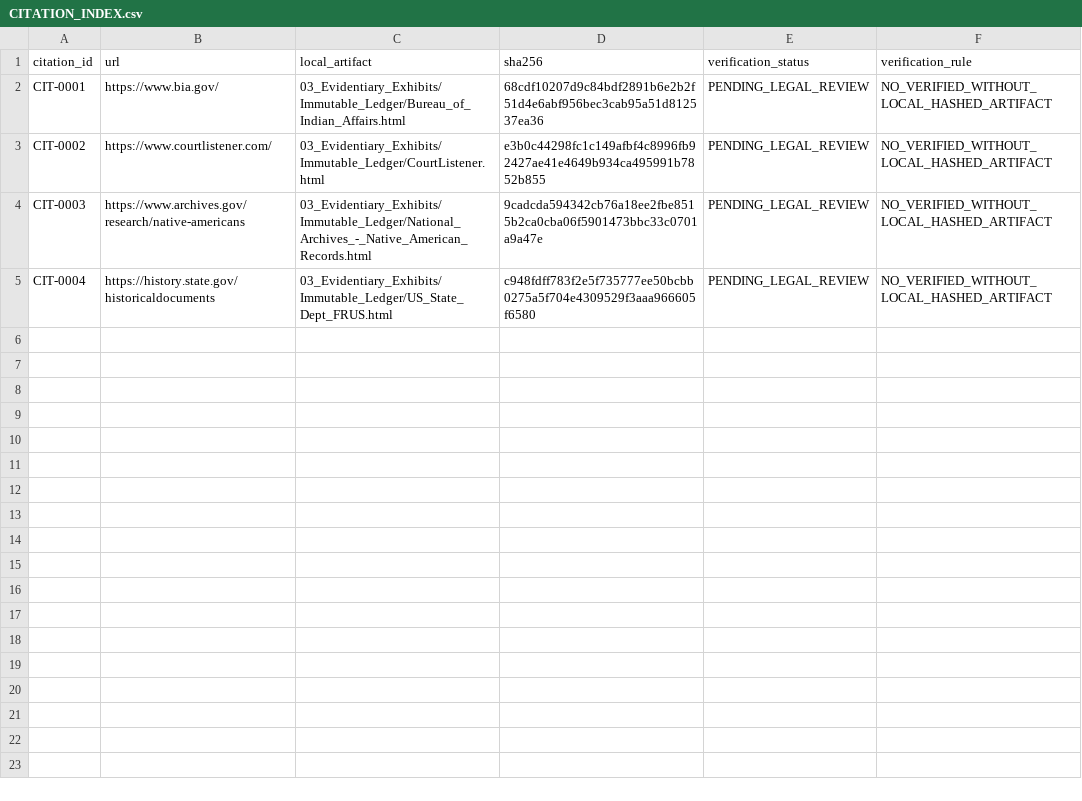
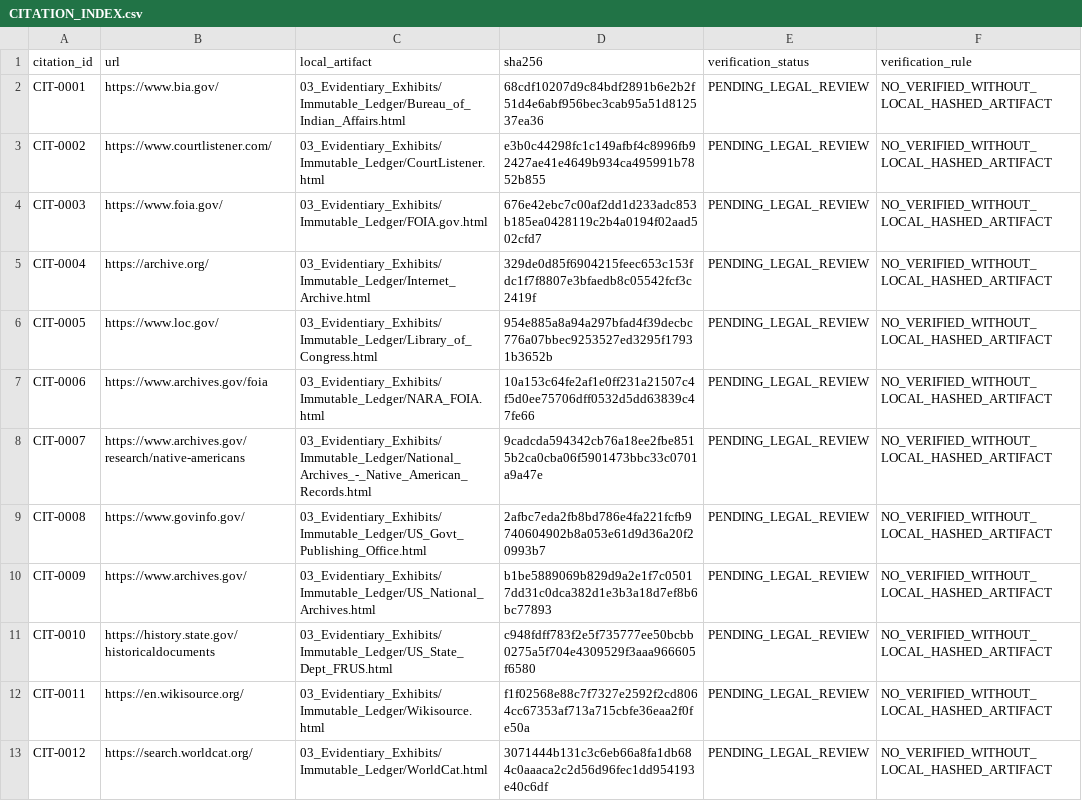
Before and after one commit to GlobalRestitutionAlliance/turtle-island-us-ak-stebbins-community-association-master-litigation, a CSV file: 03_Evidentiary_Exhibits/CITATION_INDEX.csv, drawn as a sheet.

Commit message:
Batch 2b: harvest expanded sources, citations, manifests

```diff
--- a/03_Evidentiary_Exhibits/CITATION_INDEX.csv
+++ b/03_Evidentiary_Exhibits/CITATION_INDEX.csv
@@ -3,3 +3,11 @@ CIT-0001,https://www.bia.gov/,03_Evidentiary_Exhibits/Immutable_Ledger/Bureau_of
 CIT-0002,https://www.courtlistener.com/,03_Evidentiary_Exhibits/Immutable_Ledger/CourtListener.html,e3b0c44298fc1c149afbf4c8996fb92427ae41e4649b934ca495991b7852b855,PENDING_LEGAL_REVIEW,NO_VERIFIED_WITHOUT_LOCAL_HASHED_ARTIFACT
-CIT-0003,https://www.archives.gov/research/native-americans,03_Evidentiary_Exhibits/Immutable_Ledger/National_Archives_-_Native_American_Records.html,9cadcda594342cb76a18ee2fbe8515b2ca0cba06f5901473bbc33c0701a9a47e,PENDING_LEGAL_REVIEW,NO_VERIFIED_WITHOUT_LOCAL_HASHED_ARTIFACT
-CIT-0004,https://history.state.gov/historicaldocuments,03_Evidentiary_Exhibits/Immutable_Ledger/US_State_Dept_FRUS.html,c948fdff783f2e5f735777ee50bcbb0275a5f704e4309529f3aaa966605f6580,PENDING_LEGAL_REVIEW,NO_VERIFIED_WITHOUT_LOCAL_HASHED_ARTIFACT
+CIT-0003,https://www.foia.gov/,03_Evidentiary_Exhibits/Immutable_Ledger/FOIA.gov.html,676e42ebc7c00af2dd1d233adc853b185ea0428119c2b4a0194f02aad502cfd7,PENDING_LEGAL_REVIEW,NO_VERIFIED_WITHOUT_LOCAL_HASHED_ARTIFACT
+CIT-0004,https://archive.org/,03_Evidentiary_Exhibits/Immutable_Ledger/Internet_Archive.html,329de0d85f6904215feec653c153fdc1f7f8807e3bfaedb8c05542fcf3c2419f,PENDING_LEGAL_REVIEW,NO_VERIFIED_WITHOUT_LOCAL_HASHED_ARTIFACT
+CIT-0005,https://www.loc.gov/,03_Evidentiary_Exhibits/Immutable_Ledger/Library_of_Congress.html,954e885a8a94a297bfad4f39decbc776a07bbec9253527ed3295f17931b3652b,PENDING_LEGAL_REVIEW,NO_VERIFIED_WITHOUT_LOCAL_HASHED_ARTIFACT
+CIT-0006,https://www.archives.gov/foia,03_Evidentiary_Exhibits/Immutable_Ledger/NARA_FOIA.html,10a153c64fe2af1e0ff231a21507c4f5d0ee75706dff0532d5dd63839c47fe66,PENDING_LEGAL_REVIEW,NO_VERIFIED_WITHOUT_LOCAL_HASHED_ARTIFACT
+CIT-0007,https://www.archives.gov/research/native-americans,03_Evidentiary_Exhibits/Immutable_Ledger/National_Archives_-_Native_American_Records.html,9cadcda594342cb76a18ee2fbe8515b2ca0cba06f5901473bbc33c0701a9a47e,PENDING_LEGAL_REVIEW,NO_VERIFIED_WITHOUT_LOCAL_HASHED_ARTIFACT
+CIT-0008,https://www.govinfo.gov/,03_Evidentiary_Exhibits/Immutable_Ledger/US_Govt_Publishing_Office.html,2afbc7eda2fb8bd786e4fa221fcfb9740604902b8a053e61d9d36a20f20993b7,PENDING_LEGAL_REVIEW,NO_VERIFIED_WITHOUT_LOCAL_HASHED_ARTIFACT
+CIT-0009,https://www.archives.gov/,03_Evidentiary_Exhibits/Immutable_Ledger/US_National_Archives.html,b1be5889069b829d9a2e1f7c05017dd31c0dca382d1e3b3a18d7ef8b6bc77893,PENDING_LEGAL_REVIEW,NO_VERIFIED_WITHOUT_LOCAL_HASHED_ARTIFACT
+CIT-0010,https://history.state.gov/historicaldocuments,03_Evidentiary_Exhibits/Immutable_Ledger/US_State_Dept_FRUS.html,c948fdff783f2e5f735777ee50bcbb0275a5f704e4309529f3aaa966605f6580,PENDING_LEGAL_REVIEW,NO_VERIFIED_WITHOUT_LOCAL_HASHED_ARTIFACT
+CIT-0011,https://en.wikisource.org/,03_Evidentiary_Exhibits/Immutable_Ledger/Wikisource.html,f1f02568e88c7f7327e2592f2cd8064cc67353af713a715cbfe36eaa2f0fe50a,PENDING_LEGAL_REVIEW,NO_VERIFIED_WITHOUT_LOCAL_HASHED_ARTIFACT
+CIT-0012,https://search.worldcat.org/,03_Evidentiary_Exhibits/Immutable_Ledger/WorldCat.html,3071444b131c3c6eb66a8fa1db684c0aaaca2c2d56d96fec1dd954193e40c6df,PENDING_LEGAL_REVIEW,NO_VERIFIED_WITHOUT_LOCAL_HASHED_ARTIFACT
```
Also changed, not shown: 32 other files.
